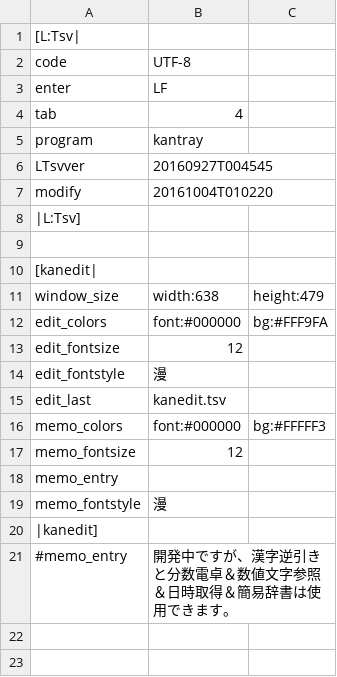
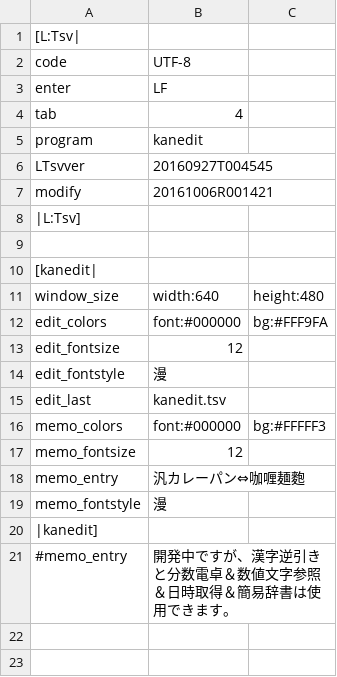
Before and after one commit to ooblog/LTsv10kanedit, a TSV file: kanedit.tsv, drawn as a sheet; only a part is shown.

```diff
--- a/kanedit.tsv
+++ b/kanedit.tsv
@@ -4,5 +4,5 @@ enter	LF
 tab	4
-program	kantray
+program	kanedit
 LTsvver	20160927T004545
-modify	20161004T010220
+modify	20161006R001421
 |L:Tsv]
@@ -10,3 +10,3 @@ modify	20161004T010220
 [kanedit|
-window_size	width:638	height:479
+window_size	width:640	height:480
 edit_colors	font:#000000	bg:#FFF9FA
@@ -17,3 +17,3 @@ memo_colors	font:#000000	bg:#FFFFF3
 memo_fontsize	12
-memo_entry	
+memo_entry	汎カレーパン⇔咖喱麺麭
 memo_fontstyle	漫
```
Also changed, not shown: LTsv/LTsv_glyph.tsv, LTsv/kanchar.tsv, 6 other files.
